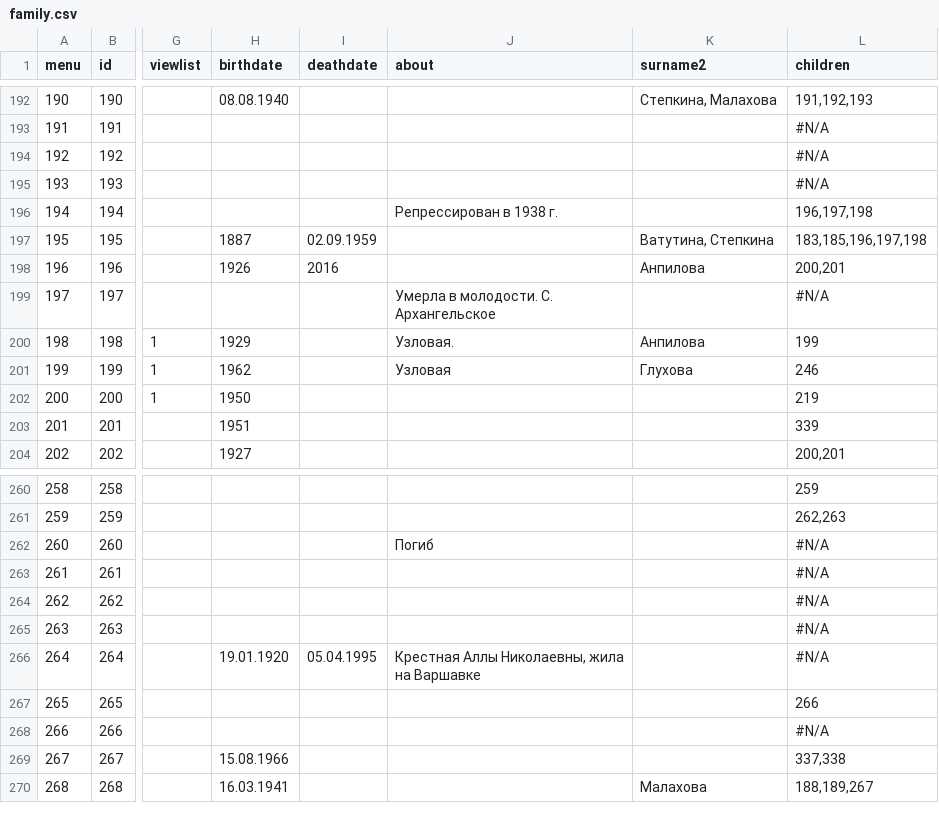
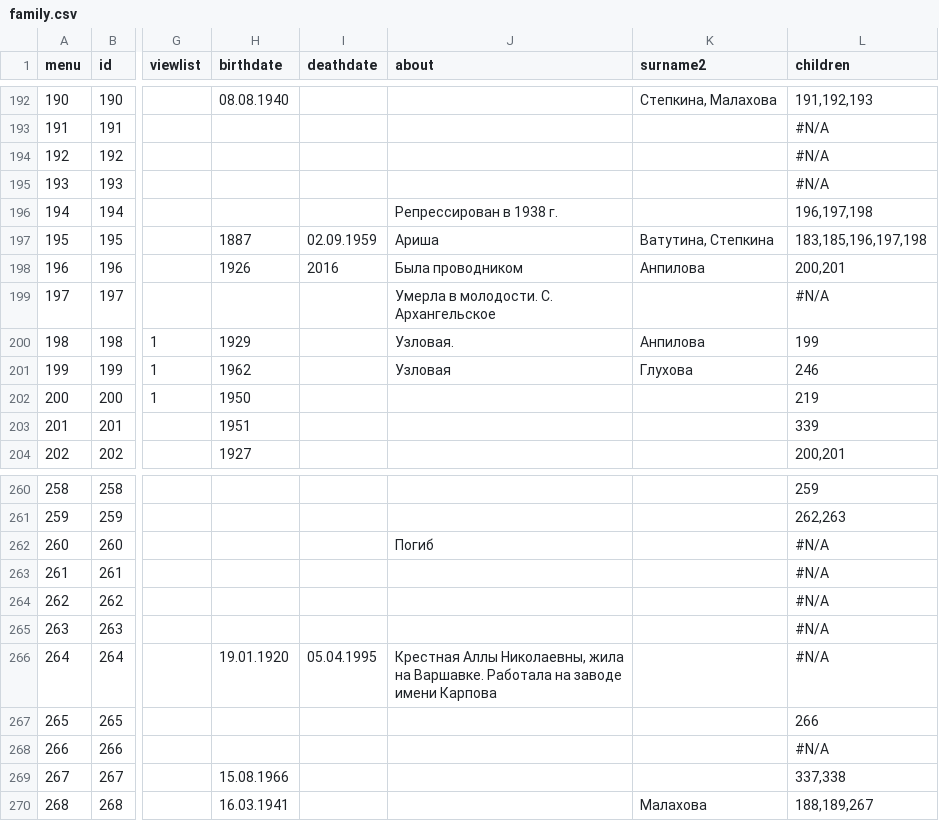
Before and after one commit to Itzamna/family, a CSV file: _data/family.csv, drawn as a sheet; only a part is shown, gaps mark what is left out; the diff names each change by its address in the sheet, - before the commit and + after, or states it on an @@ line.

```diff
--- a/_data/family.csv
+++ b/_data/family.csv
-J197 (about): (empty)
+J197 (about): Ариша
-J198 (about): (empty)
+J198 (about): Была проводником
-J266 (about): …жила на Варшавке
+J266 (about): …жила на Варшавке. Работала на заводе имени Карпова
```
Also changed, not shown: 1 other file.
